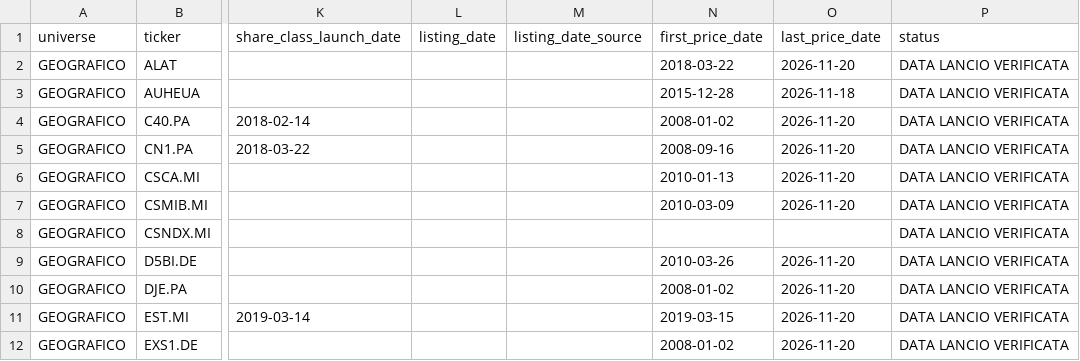
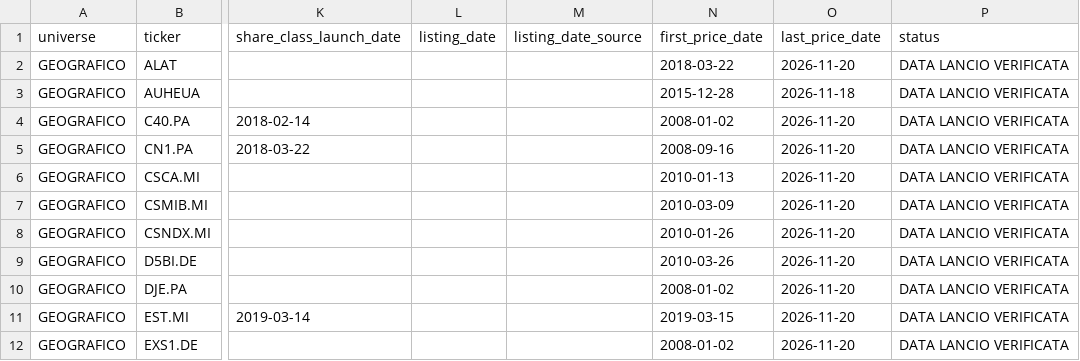
Before and after one commit to Giorgiogoldoni/geografiachatgpt, a CSV file: etf_lifecycle_registry.csv, drawn as a sheet; only a part is shown, gaps mark what is left out; the diff names each change by its address in the sheet, - before the commit and + after, or states it on an @@ line.

```diff
--- a/etf_lifecycle_registry.csv
+++ b/etf_lifecycle_registry.csv
-N8 (first_price_date): (empty)
+N8 (first_price_date): 2010-01-26
-O8 (last_price_date): (empty)
+O8 (last_price_date): 2026-11-20
```
Also changed, not shown: 2 other files.
